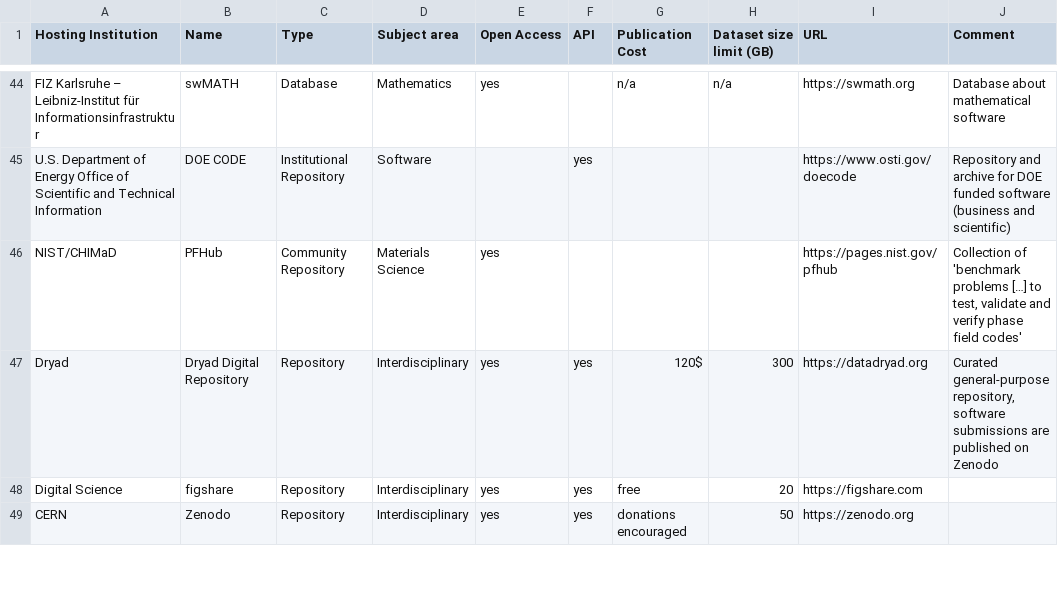
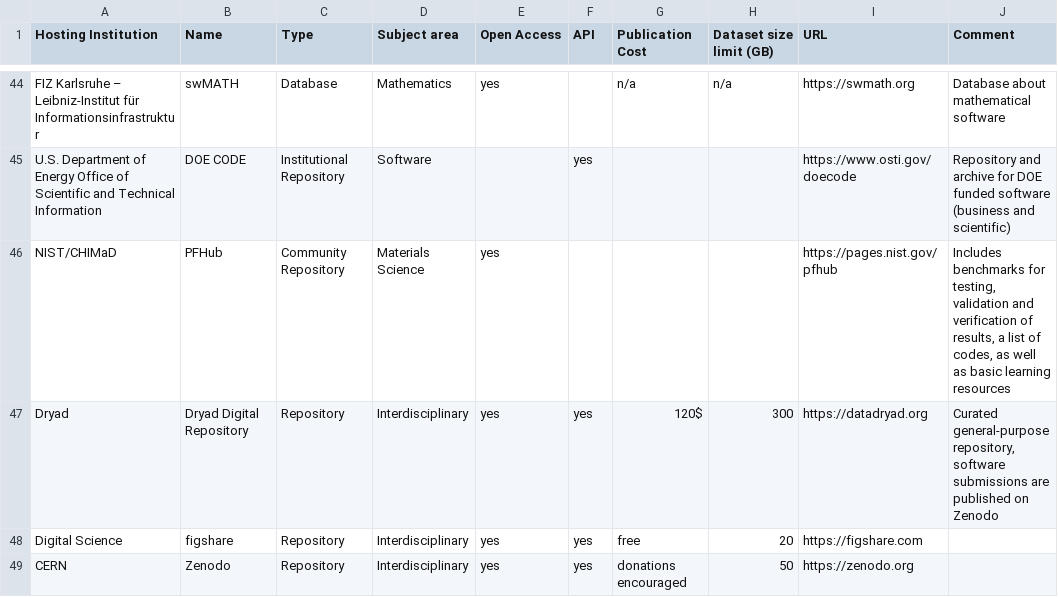
Before and after one commit to kit-data-manager/Data-Collections-Explorer, a CSV file: Repositories.csv, drawn as a sheet; only a part is shown, gaps mark what is left out.

Commit message:
Revise comment for PFHub to incidate what is available

```diff
--- a/Repositories.csv
+++ b/Repositories.csv
@@ -45,3 +45,3 @@ FIZ Karlsruhe – Leibniz-Institut für Informationsinfrastruktur;swMATH;Databas
 U.S. Department of Energy Office of Scientific and Technical Information;DOE CODE;Institutional Repository;Software;;yes;;;https://www.osti.gov/doecode;Repository and archive for DOE funded software (business and scientific)
-NIST/CHIMaD;PFHub;Community Repository;Materials Science;yes;;;;https://pages.nist.gov/pfhub;Collection of 'benchmark problems […] to test, validate and verify phase field codes'
+NIST/CHIMaD;PFHub;Community Repository;Materials Science;yes;;;;https://pages.nist.gov/pfhub;Includes benchmarks for testing, validation and verification of results, a list of codes, as well as basic learning resources
 Dryad;Dryad Digital Repository;Repository;Interdisciplinary;yes;yes;120$;300;https://datadryad.org;Curated general-purpose repository, software submissions are published on Zenodo
```
